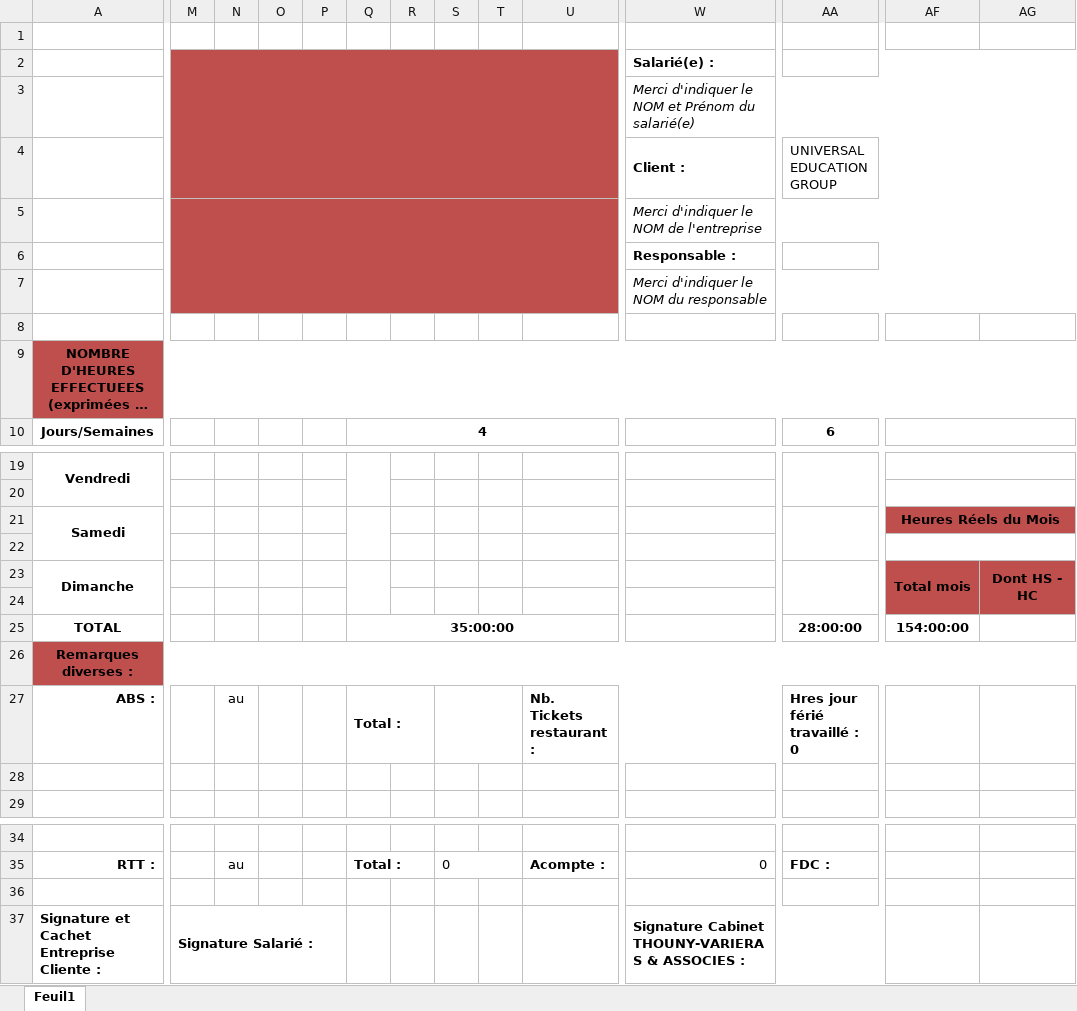
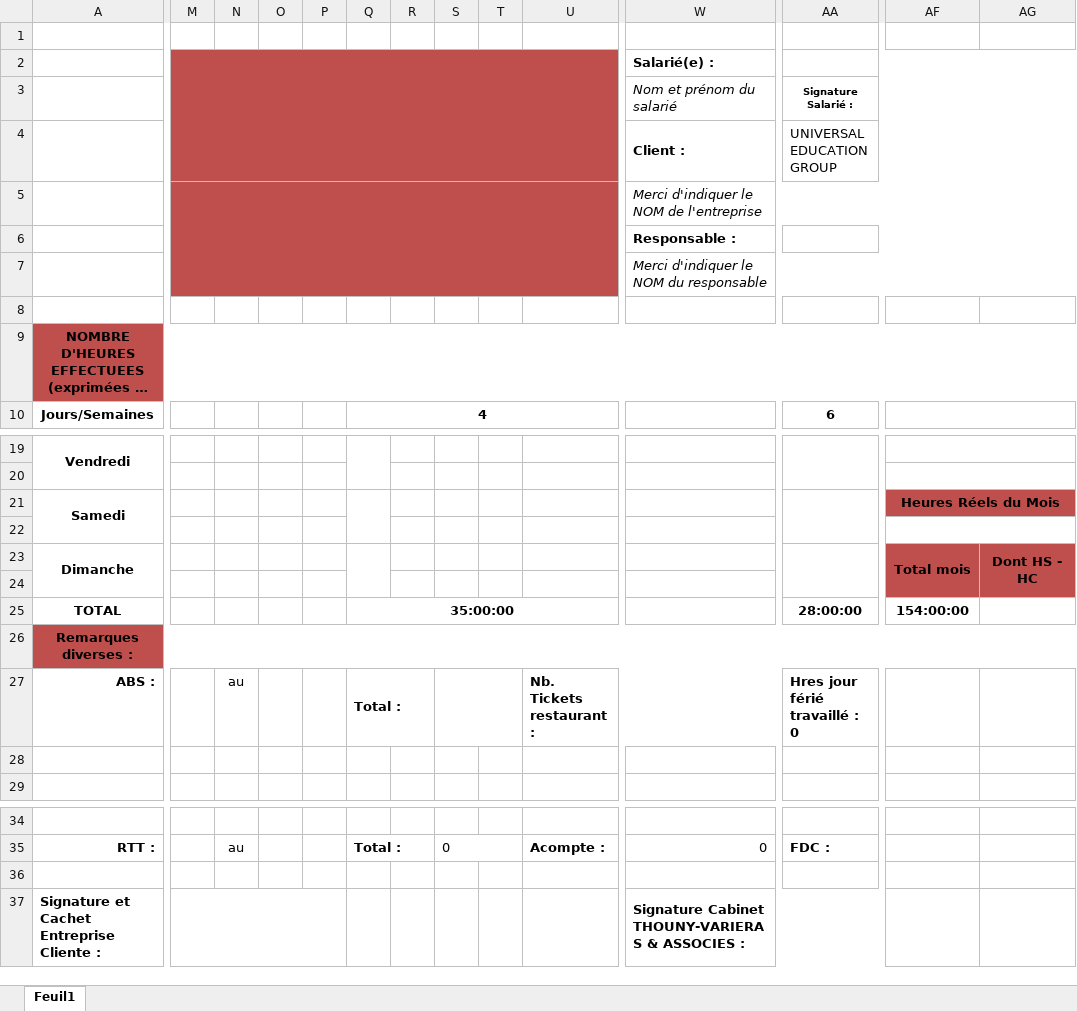
Before and after one commit to ILCI-Clement/Fiche_de_Paye, an Excel workbook: Fiche_Exemple.xlsx, sheet Feuil1, drawn as a sheet; only a part is shown, gaps mark what is left out; long unchanged cells end in …; values as stored, in another font and other column widths than the file's, no borders; removed rows and columns are numbered as before the commit, all else as after; rows hold the shown columns only; the diff covers the shown part only; the diff names each change by its address in the sheet, - before the commit and + after, or states it on an @@ line.

Commit message:
Move employee signature anchor below employee name

```diff
--- a/Fiche_Exemple.xlsx (sheet Feuil1)
+++ b/Fiche_Exemple.xlsx (sheet Feuil1)
-N2:U2 fill: #BF4F4C
+N2:U2 fill: none
-row 3:  |  |  |  |  |  |  |  |  |  | Merci d'indiquer le NOM et Prénom du salarié(e)
+row 3:  |  |  |  |  |  |  |  |  |  | Nom et prénom du salarié | Signature Salarié :
-M4:U4 fill: #BF4F4C
+M4:U4 fill: none
-N5:U5 fill: #BF4F4C
+N5:U5 fill: none
-M6:U7 fill: #BF4F4C
+M6:U7 fill: none
-M9:AG9 fill: #BF4F4C
+M9:AG9 fill: none
-AG21 fill: #BF4F4C
+AG21 fill: none
-AF24:AG24 fill: #BF4F4C
+AF24:AG24 fill: none
-M26:AG26 fill: #BF4F4C
+M26:AG26 fill: none
-M37: Signature Salarié :
+M37: (empty)
```
Also changed, not shown: cell formats elsewhere in this sheet.
